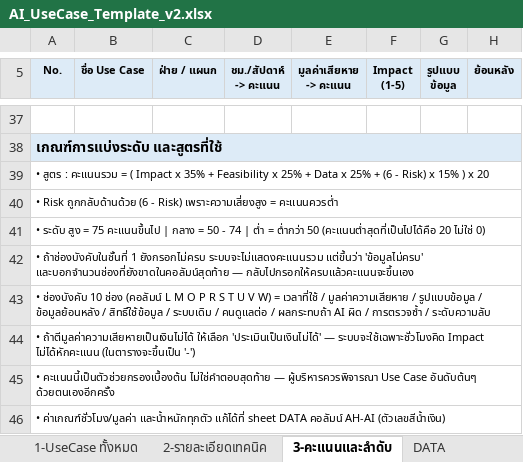
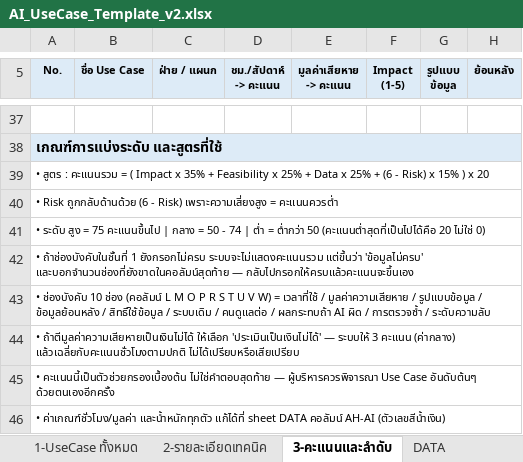
Before and after one commit to namnueng32371/use_case_web, an Excel workbook: docs/AI_UseCase_Template_v2.xlsx, sheet 3-คะแนนและลำดับ, drawn as a sheet; only a part is shown, gaps mark what is left out; values as stored, in another font and other column widths than the file's, no borders; conditional formats not drawn; the diff names each change by its address in the sheet, - before the commit and + after, or states it on an @@ line.

```diff
--- a/docs/AI_UseCase_Template_v2.xlsx (sheet 3-คะแนนและลำดับ)
+++ b/docs/AI_UseCase_Template_v2.xlsx (sheet 3-คะแนนและลำดับ)
-A44 (No.): …'ประเมินเป็นเงินไม่ได้' — ระบบจะใช้เฉพาะชั่วโมงคิด Impact ไม่ได้หักคะแนน (ในตารางจะขึ้นเป็น '-')
+A44 (No.): …'ประเมินเป็นเงินไม่ได้' — ระบบให้ 3 คะแนน (ค่ากลาง) แล้วเฉลี่ยกับคะแนนชั่วโมงตามปกติ ไม่ได้เปรียบหรือเสียเปรียบ
```
Also changed, not shown: sheet DATA, 3 other files.
